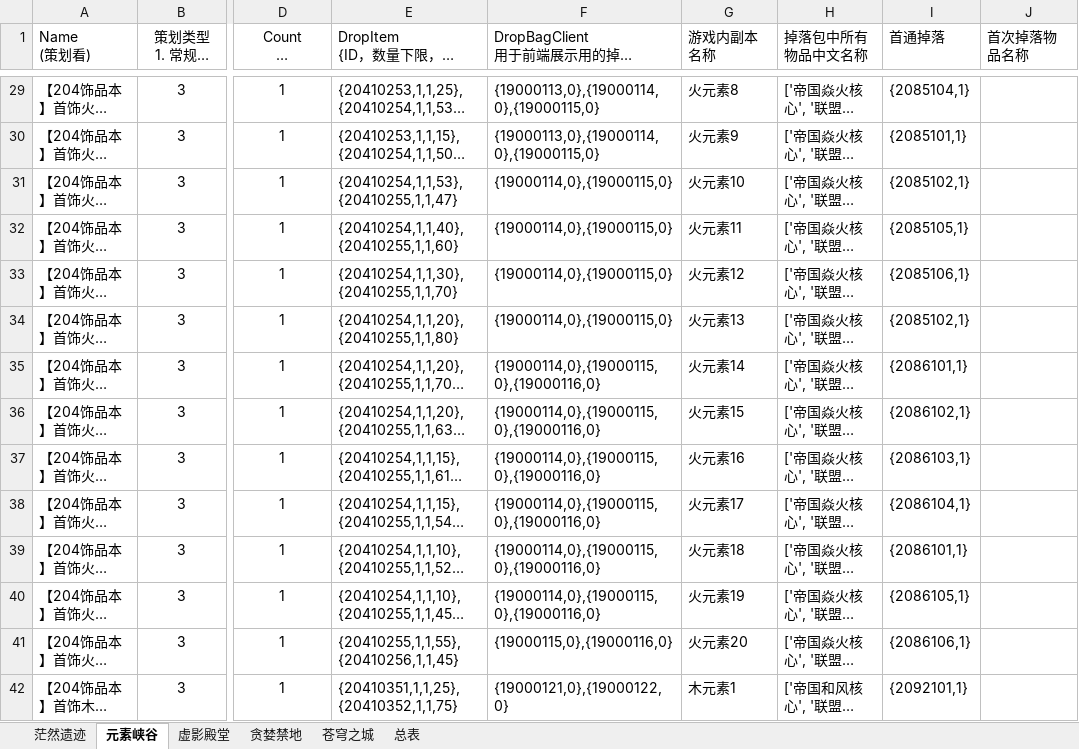
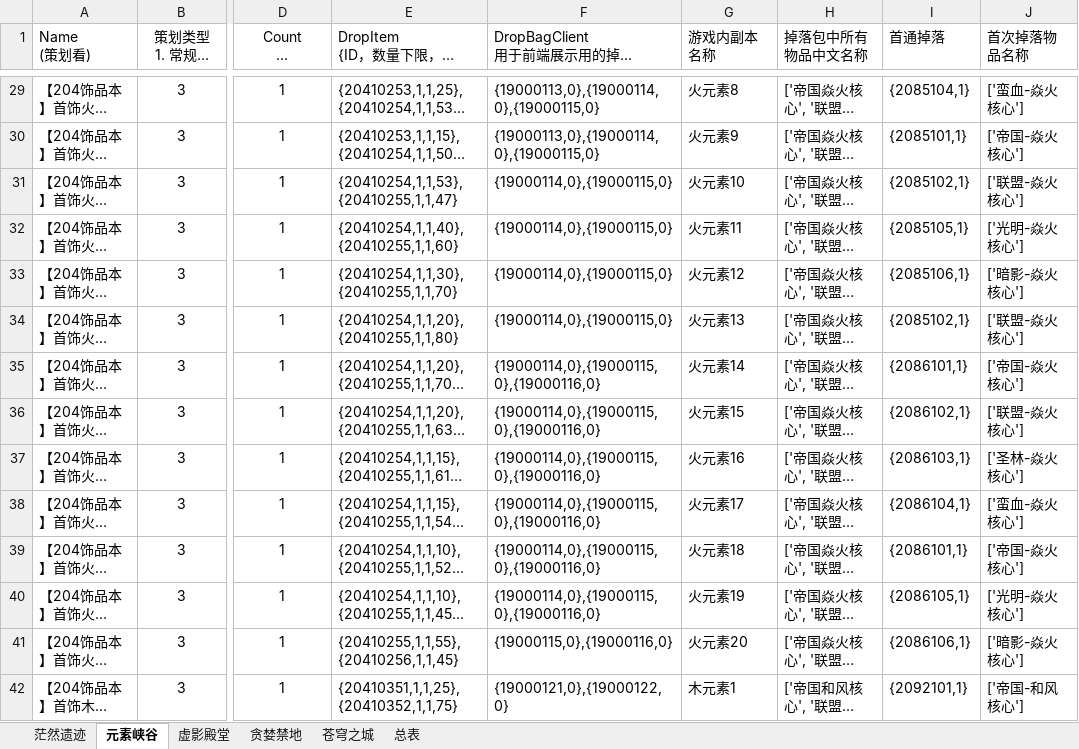
Before and after one commit to ly021499/Achilles, an Excel workbook: res/excel/mapping.xlsx, sheet 元素峡谷, drawn as a sheet; only a part is shown, gaps mark what is left out; long unchanged cells end in …; values as stored, in another font and other column widths than the file's, no borders; the diff covers the shown part only; the diff names each change by its address in the sheet, - before the commit and + after, or states it on an @@ line.

```diff
--- a/res/excel/mapping.xlsx (sheet 元素峡谷)
+++ b/res/excel/mapping.xlsx (sheet 元素峡谷)
-J29 (首次掉落物品名称): (empty)
+J29 (首次掉落物品名称): ['蛮血-焱火核心']
-J30 (首次掉落物品名称): (empty)
+J30 (首次掉落物品名称): ['帝国-焱火核心']
-J31 (首次掉落物品名称): (empty)
+J31 (首次掉落物品名称): ['联盟-焱火核心']
-J32 (首次掉落物品名称): (empty)
+J32 (首次掉落物品名称): ['光明-焱火核心']
-J33 (首次掉落物品名称): (empty)
+J33 (首次掉落物品名称): ['暗影-焱火核心']
-J34 (首次掉落物品名称): (empty)
+J34 (首次掉落物品名称): ['联盟-焱火核心']
-J35 (首次掉落物品名称): (empty)
+J35 (首次掉落物品名称): ['帝国-焱火核心']
-J36 (首次掉落物品名称): (empty)
+J36 (首次掉落物品名称): ['联盟-焱火核心']
-J37 (首次掉落物品名称): (empty)
+J37 (首次掉落物品名称): ['圣林-焱火核心']
-J38 (首次掉落物品名称): (empty)
+J38 (首次掉落物品名称): ['蛮血-焱火核心']
-J39 (首次掉落物品名称): (empty)
+J39 (首次掉落物品名称): ['帝国-焱火核心']
-J40 (首次掉落物品名称): (empty)
+J40 (首次掉落物品名称): ['光明-焱火核心']
-J41 (首次掉落物品名称): (empty)
+J41 (首次掉落物品名称): ['暗影-焱火核心']
-J42 (首次掉落物品名称): (empty)
+J42 (首次掉落物品名称): ['帝国-和风核心']
```
Also changed, not shown: 66 edited cells elsewhere in this sheet, sheet 茫然遗迹, 12 other files.
